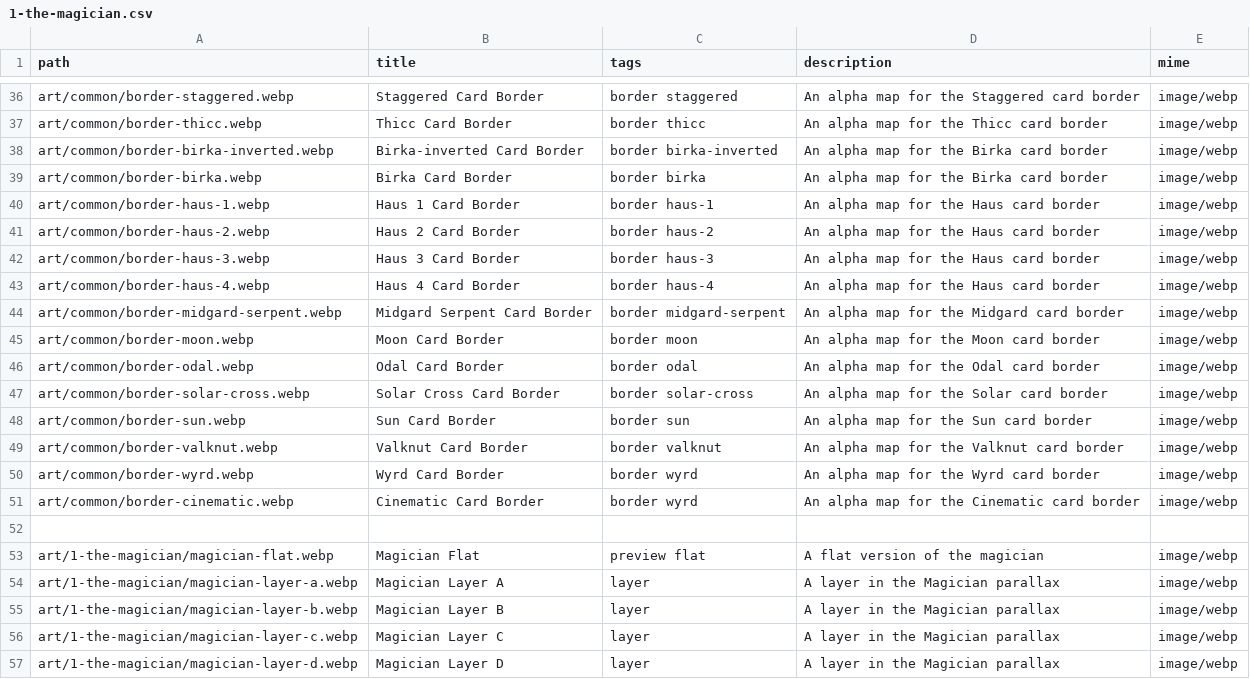
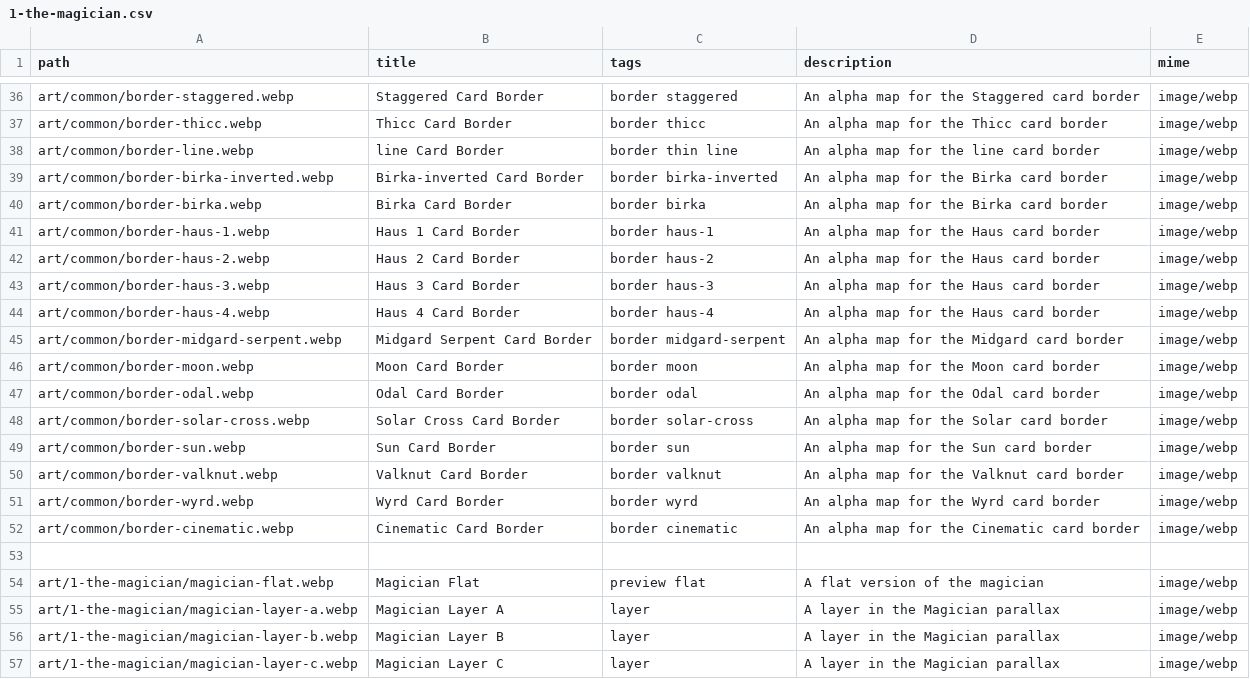
Before and after one commit to sagacards/legends-nft, a CSV file: config/manifests/1-the-magician.csv, drawn as a sheet; only a part is shown, gaps mark what is left out; the shorter side is filled out with more unchanged rows.

```diff
--- a/config/manifests/1-the-magician.csv
+++ b/config/manifests/1-the-magician.csv
@@ -37,2 +37,3 @@ art/common/border-staggered.webp,Staggered Card Border,border staggered,An alpha
 art/common/border-thicc.webp,Thicc Card Border,border thicc,An alpha map for the Thicc card border,image/webp
+art/common/border-line.webp,line Card Border,border thin line,An alpha map for the line card border,image/webp
 art/common/border-birka-inverted.webp,Birka-inverted Card Border,border birka-inverted,An alpha map for the Birka card border,image/webp
@@ -50,3 +51,3 @@ art/common/border-valknut.webp,Valknut Card Border,border valknut,An alpha map f
 art/common/border-wyrd.webp,Wyrd Card Border,border wyrd,An alpha map for the Wyrd card border,image/webp
-art/common/border-cinematic.webp,Cinematic Card Border,border wyrd,An alpha map for the Cinematic card border,image/webp
+art/common/border-cinematic.webp,Cinematic Card Border,border cinematic,An alpha map for the Cinematic card border,image/webp
 
```
Also changed, not shown: config/manifests/10-wheel-of-fortune.csv, config/manifests/11-justice.csv, 24 other files.
